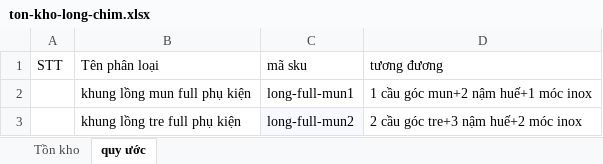
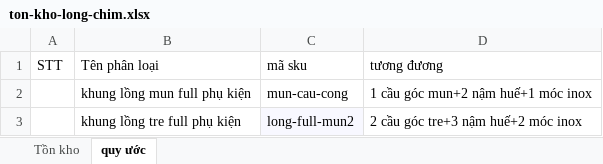
Before and after one commit to ngongtopro/ExcelEngineer, an Excel workbook: ton-kho-long-chim.xlsx, sheet quy ước, drawn as a sheet; values as stored, in another font and other column widths than the file's, no borders; the diff names each change by its address in the sheet, - before the commit and + after, or states it on an @@ line.

```diff
--- a/ton-kho-long-chim.xlsx (sheet quy ước)
+++ b/ton-kho-long-chim.xlsx (sheet quy ước)
-C2: long-full-mun1
+C2: mun-cau-cong
```
Also changed, not shown: 5 other files.
